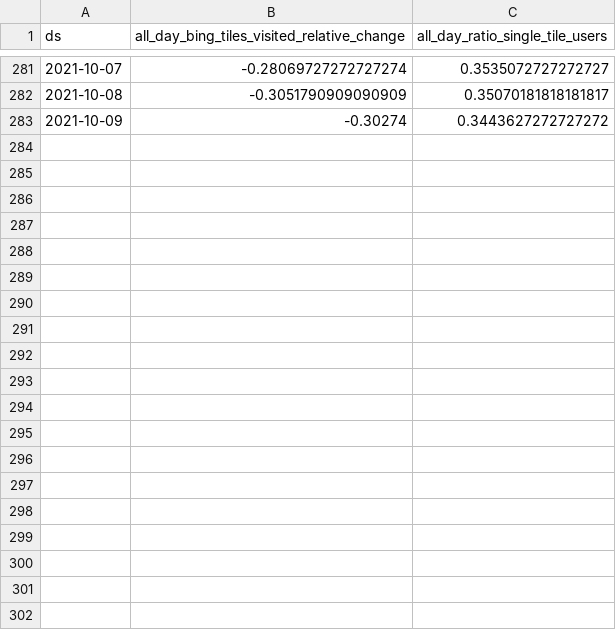
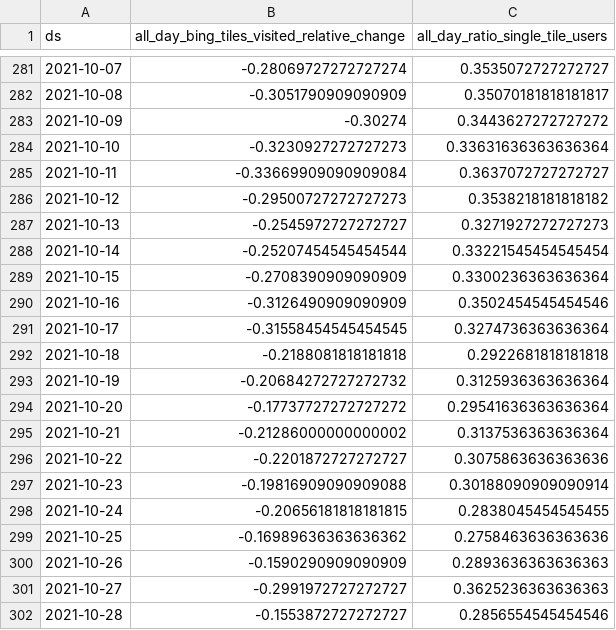
Before and after one commit to letung3105/coviddata, a CSV file: covid19model/movement-range-binh-duong.csv, drawn as a sheet; only a part is shown, gaps mark what is left out; the diff covers the shown part only.

```diff
--- a/covid19model/movement-range-binh-duong.csv
+++ b/covid19model/movement-range-binh-duong.csv
@@ -283 +283,20 @@ ds,all_day_bing_tiles_visited_relative_change,all_day_ratio_single_tile_users
 2021-10-09,-0.30274,0.3443627272727272
+2021-10-10,-0.3230927272727273,0.33631636363636364
+2021-10-11,-0.33669909090909084,0.3637072727272727
+2021-10-12,-0.29500727272727273,0.3538218181818182
+2021-10-13,-0.2545972727272727,0.3271927272727273
+2021-10-14,-0.25207454545454544,0.33221545454545454
+2021-10-15,-0.2708390909090909,0.3300236363636364
+2021-10-16,-0.3126490909090909,0.3502454545454546
+2021-10-17,-0.31558454545454545,0.3274736363636364
+2021-10-18,-0.2188081818181818,0.2922681818181818
+2021-10-19,-0.20684272727272732,0.3125936363636364
+2021-10-20,-0.17737727272727272,0.29541636363636364
+2021-10-21,-0.21286000000000002,0.3137536363636364
+2021-10-22,-0.2201872727272727,0.3075863636363636
+2021-10-23,-0.19816909090909088,0.30188090909090914
+2021-10-24,-0.20656181818181815,0.2838045454545455
+2021-10-25,-0.16989636363636362,0.2758463636363636
+2021-10-26,-0.1590290909090909,0.2893636363636363
+2021-10-27,-0.2991972727272727,0.3625236363636363
+2021-10-28,-0.1553872727272727,0.2856554545454546
```
Also changed, not shown: 27 added rows elsewhere in this file, covid19model/movement-range-dong-nai.csv, covid19model/movement-range-hcm-city.csv, 13 other files.
